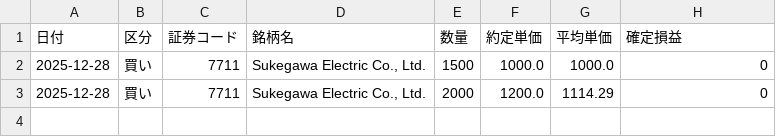
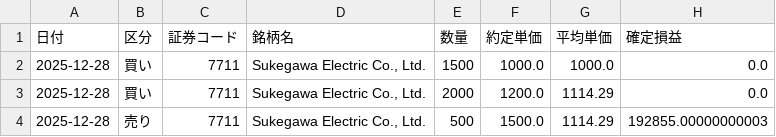
Before and after one commit to reiwa1019-cmyk/J_Phantom_Gear, a CSV file: trade_log.csv, drawn as a sheet.

Commit message:
Update trade_log.csv

```diff
--- a/trade_log.csv
+++ b/trade_log.csv
@@ -1,3 +1,4 @@
 日付,区分,証券コード,銘柄名,数量,約定単価,平均単価,確定損益
-2025-12-28,買い,7711,"Sukegawa Electric Co., Ltd.",1500,1000.0,1000.0,0
-2025-12-28,買い,7711,"Sukegawa Electric Co., Ltd.",2000,1200.0,1114.29,0
+2025-12-28,買い,7711,"Sukegawa Electric Co., Ltd.",1500,1000.0,1000.0,0.0
+2025-12-28,買い,7711,"Sukegawa Electric Co., Ltd.",2000,1200.0,1114.29,0.0
+2025-12-28,売り,7711,"Sukegawa Electric Co., Ltd.",500,1500.0,1114.29,192855.00000000003
```
